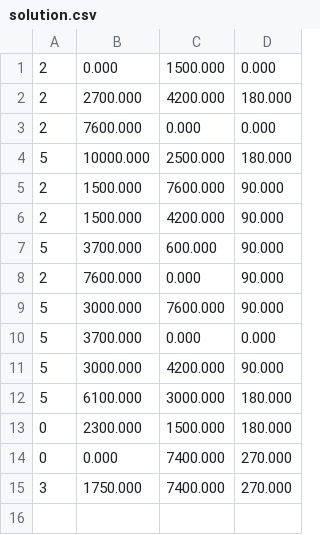
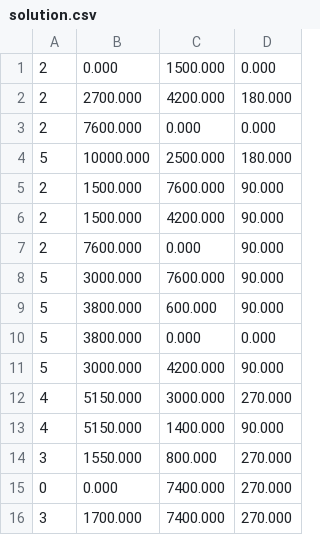
Before and after one commit to u215231/HackUPC-2026, a CSV file: mecalux/PublicTestCases/Case0/solution.csv, drawn as a sheet.

```diff
--- a/mecalux/PublicTestCases/Case0/solution.csv
+++ b/mecalux/PublicTestCases/Case0/solution.csv
@@ -6,10 +6,11 @@
 2,1500.000,4200.000,90.000
-5,3700.000,600.000,90.000
 2,7600.000,0.000,90.000
 5,3000.000,7600.000,90.000
-5,3700.000,0.000,0.000
+5,3800.000,600.000,90.000
+5,3800.000,0.000,0.000
 5,3000.000,4200.000,90.000
-5,6100.000,3000.000,180.000
-0,2300.000,1500.000,180.000
+4,5150.000,3000.000,270.000
+4,5150.000,1400.000,90.000
+3,1550.000,800.000,270.000
 0,0.000,7400.000,270.000
-3,1750.000,7400.000,270.000
+3,1700.000,7400.000,270.000
```
Also changed, not shown: 3 other files.
